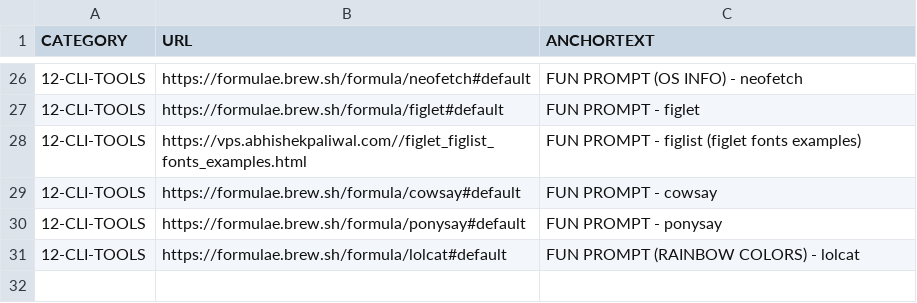
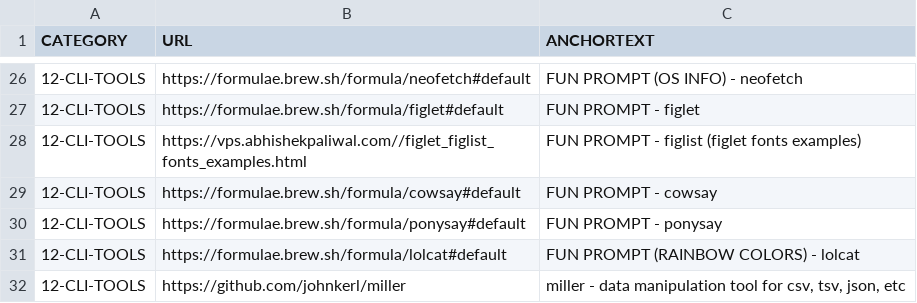
Before and after one commit to abhishek-paliwal/PROJECTS-REACTJS, a CSV file: app01-homepage/src/data/data_in/12-cli-tools.csv, drawn as a sheet; only a part is shown, gaps mark what is left out; the diff names each change by its address in the sheet, - before the commit and + after, or states it on an @@ line.

```diff
--- a/app01-homepage/src/data/data_in/12-cli-tools.csv
+++ b/app01-homepage/src/data/data_in/12-cli-tools.csv
+row 32: 12-CLI-TOOLS | https://github.com/johnkerl/miller | miller - data manipulation tool for csv, tsv, json, etc
```
Also changed, not shown: app01-homepage/src/data/data_out/combinedCategoryLinksData.csv, 1 other file.
